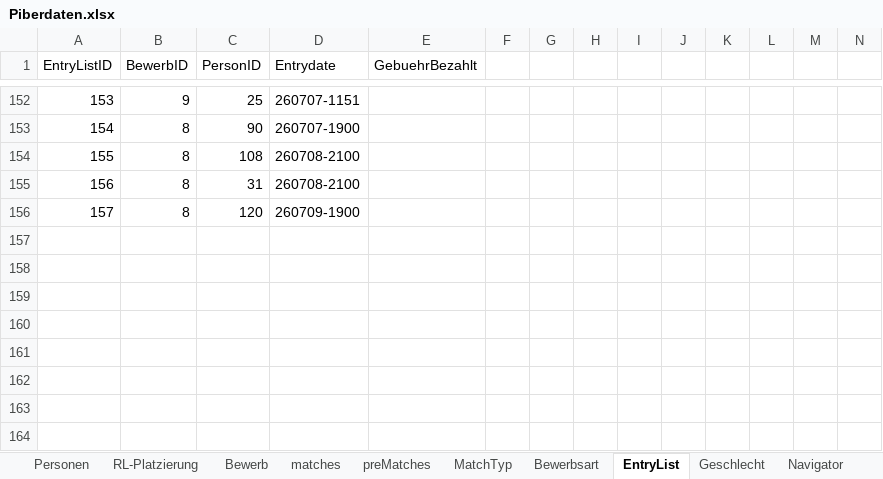
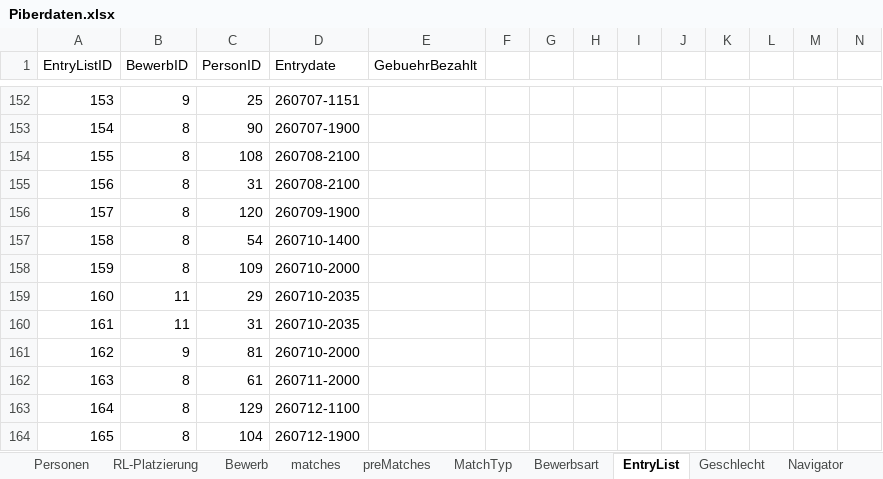
Before and after one commit to AnyAnonym/ePiber, an Excel workbook: additional Files/Piberdaten.xlsx, sheet EntryList, drawn as a sheet; only a part is shown, gaps mark what is left out; values as stored, in another font and other column widths than the file's, no borders; charts and pictures not drawn; rows hold the shown columns only; the diff names each change by its address in the sheet, - before the commit and + after, or states it on an @@ line.

```diff
--- a/additional Files/Piberdaten.xlsx (sheet EntryList)
+++ b/additional Files/Piberdaten.xlsx (sheet EntryList)
+row 157: 158 | 8 | 54 | 260710-1400
+row 158: 159 | 8 | 109 | 260710-2000
+row 159: 160 | 11 | 29 | 260710-2035
+row 160: 161 | 11 | 31 | 260710-2035
+row 161: 162 | 9 | 81 | 260710-2000
+row 162: 163 | 8 | 61 | 260711-2000
+row 163: 164 | 8 | 129 | 260712-1100
+row 164: 165 | 8 | 104 | 260712-1900
```
Also changed, not shown: sheet ScoreLog, sheet Logging, sheet preMatches, sheet matches, sheet Navigator, sheet Personen, 2 more sheets, other sheet tabs, charts or pictures, 27 other files.
